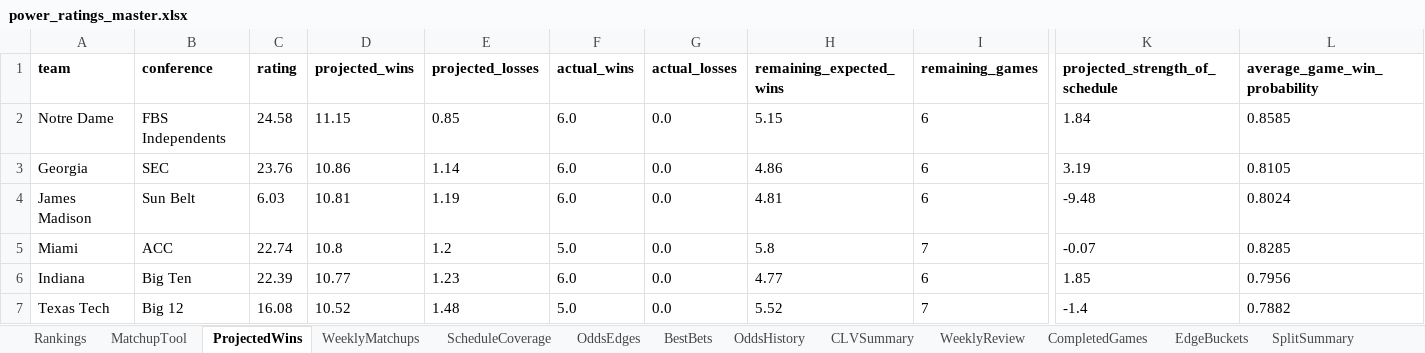
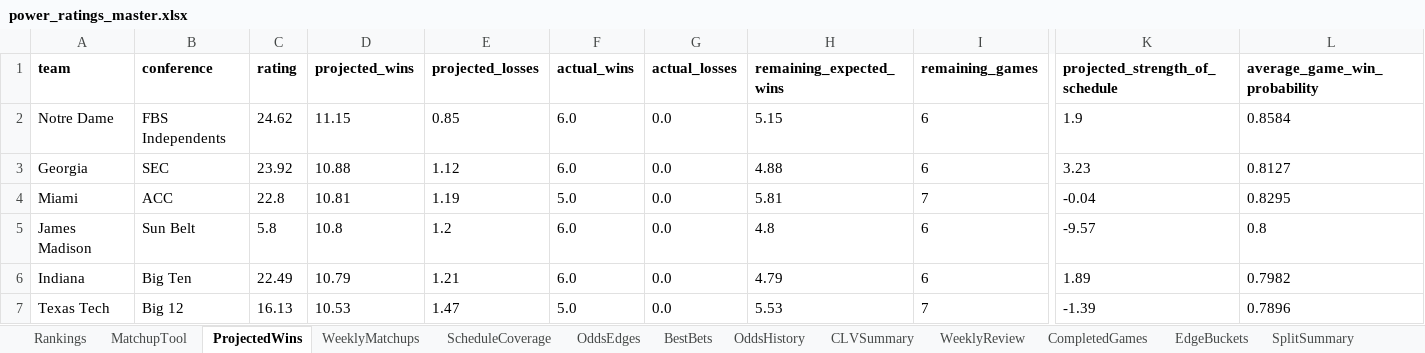
Before and after one commit to Niekamp22/College-Football-Power-Rankings, an Excel workbook: output/power_ratings_master.xlsx, sheet ProjectedWins, drawn as a sheet; only a part is shown, gaps mark what is left out; values as stored, in another font and other column widths than the file's, no borders; removed rows and columns are numbered as before the commit, all else as after; rows hold the shown columns only; the diff covers the shown part only; the diff names each change by its address in the sheet, - before the commit and + after, or states it on an @@ line.

```diff
--- a/output/power_ratings_master.xlsx (sheet ProjectedWins)
+++ b/output/power_ratings_master.xlsx (sheet ProjectedWins)
-C2 (rating): 24.58
+C2 (rating): 24.62
-K2 (projected_strength_of_schedule): 1.84
+K2 (projected_strength_of_schedule): 1.9
-L2 (average_game_win_probability): 0.8585
+L2 (average_game_win_probability): 0.8584
-C3 (rating): 23.76
+C3 (rating): 23.92
-D3 (projected_wins): 10.86
+D3 (projected_wins): 10.88
-E3 (projected_losses): 1.14
+E3 (projected_losses): 1.12
-H3 (remaining_expected_wins): 4.86
+H3 (remaining_expected_wins): 4.88
-K3 (projected_strength_of_schedule): 3.19
+K3 (projected_strength_of_schedule): 3.23
-L3 (average_game_win_probability): 0.8105
+L3 (average_game_win_probability): 0.8127
-row 4: James Madison | Sun Belt | 6.03 | 10.81 | 1.19 | 6.0 | 0.0 | 4.81 | 6 | -9.48 | 0.8024
-C4 (rating): 22.74
+C4 (rating): 22.8
-D4 (projected_wins): 10.8
+D4 (projected_wins): 10.81
-E4 (projected_losses): 1.2
+E4 (projected_losses): 1.19
-H4 (remaining_expected_wins): 5.8
+H4 (remaining_expected_wins): 5.81
-K4 (projected_strength_of_schedule): -0.07
+K4 (projected_strength_of_schedule): -0.04
-L4 (average_game_win_probability): 0.8285
+L4 (average_game_win_probability): 0.8295
+row 5: James Madison | Sun Belt | 5.8 | 10.8 | 1.2 | 6.0 | 0.0 | 4.8 | 6 | -9.57 | 0.8
-C6 (rating): 22.39
+C6 (rating): 22.49
-D6 (projected_wins): 10.77
+D6 (projected_wins): 10.79
-E6 (projected_losses): 1.23
+E6 (projected_losses): 1.21
-H6 (remaining_expected_wins): 4.77
+H6 (remaining_expected_wins): 4.79
-K6 (projected_strength_of_schedule): 1.85
+K6 (projected_strength_of_schedule): 1.89
-L6 (average_game_win_probability): 0.7956
+L6 (average_game_win_probability): 0.7982
-C7 (rating): 16.08
+C7 (rating): 16.13
-D7 (projected_wins): 10.52
+D7 (projected_wins): 10.53
-E7 (projected_losses): 1.48
+E7 (projected_losses): 1.47
-H7 (remaining_expected_wins): 5.52
+H7 (remaining_expected_wins): 5.53
-K7 (projected_strength_of_schedule): -1.4
+K7 (projected_strength_of_schedule): -1.39
-L7 (average_game_win_probability): 0.7882
+L7 (average_game_win_probability): 0.7896
```
Also changed, not shown: 27 added rows, 27 removed rows and 560 edited cells elsewhere in this sheet, sheet WeeklyMatchups, sheet OddsEdges, sheet Rankings, sheet TeamBias, sheet CompletedGames, sheet OddsHistory, 10 more sheets, output/power_ratings_final.xlsx, 20 other files.
